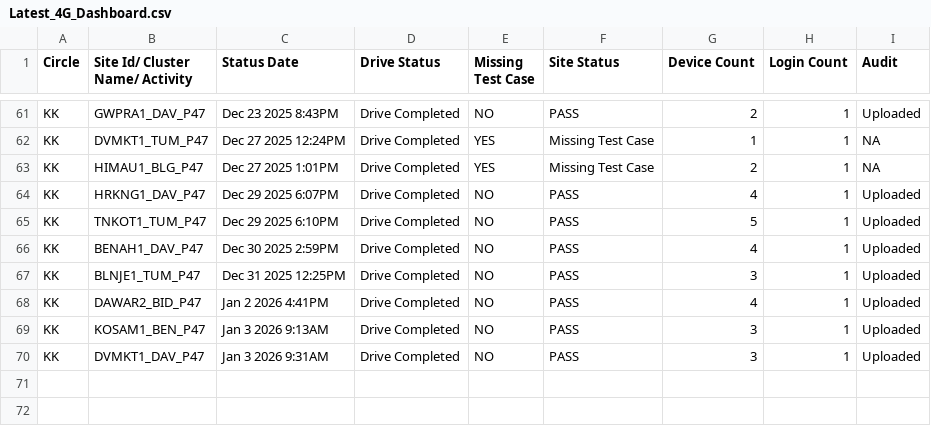
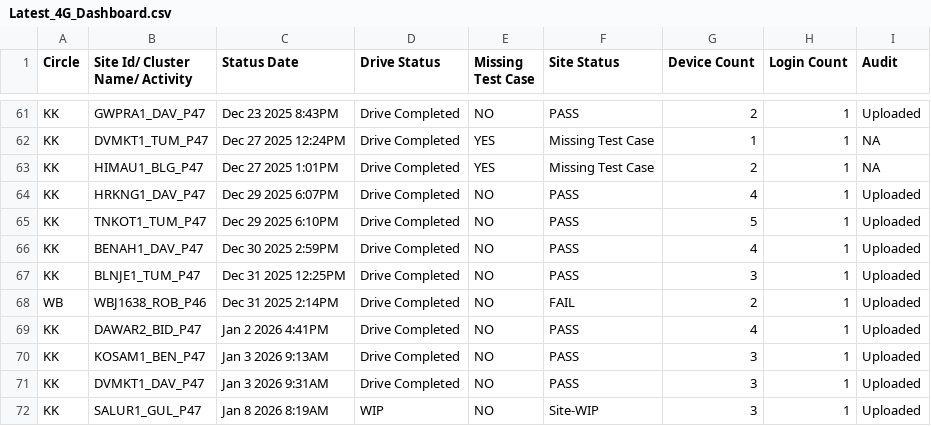
Before and after one commit to surjeetsr/Project-Dashboard-4g, a CSV file: Latest_4G_Dashboard.csv, drawn as a sheet; only a part is shown, gaps mark what is left out.

Commit message:
Add files via upload

```diff
--- a/Latest_4G_Dashboard.csv
+++ b/Latest_4G_Dashboard.csv
@@ -67,2 +67,3 @@ KK,BENAH1_DAV_P47,Dec 30 2025  2:59PM,Drive Completed,NO,PASS,4,1,Uploaded
 KK,BLNJE1_TUM_P47,Dec 31 2025 12:25PM,Drive Completed,NO,PASS,3,1,Uploaded
+WB,WBJ1638_ROB_P46,Dec 31 2025  2:14PM,Drive Completed,NO,FAIL,2,1,Uploaded
 KK,DAWAR2_BID_P47,Jan  2 2026  4:41PM,Drive Completed,NO,PASS,4,1,Uploaded
@@ -70 +71,2 @@ KK,KOSAM1_BEN_P47,Jan  3 2026  9:13AM,Drive Completed,NO,PASS,3,1,Uploaded
 KK,DVMKT1_DAV_P47,Jan  3 2026  9:31AM,Drive Completed,NO,PASS,3,1,Uploaded
+KK,SALUR1_GUL_P47,Jan  8 2026  8:19AM,WIP,NO,Site-WIP,3,1,Uploaded
```
